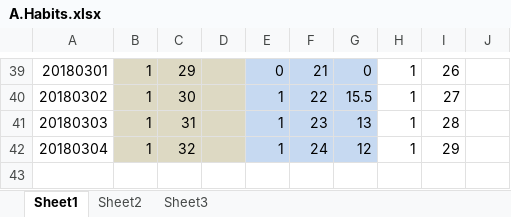
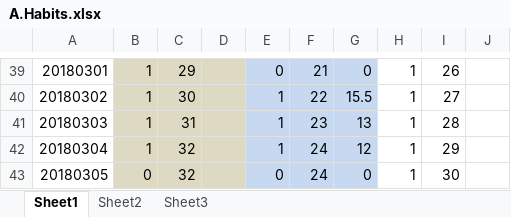
Before and after one commit to Jimmy419/Career, an Excel workbook: 做事 Doing/A.Habits.xlsx, sheet Sheet1, drawn as a sheet; only a part is shown, gaps mark what is left out; values as stored, in another font and other column widths than the file's, no borders; charts and pictures not drawn; the diff names each change by its address in the sheet, - before the commit and + after, or states it on an @@ line.

Commit message:
55

```diff
--- a/做事 Doing/A.Habits.xlsx (sheet Sheet1)
+++ b/做事 Doing/A.Habits.xlsx (sheet Sheet1)
+row 43: 20180305 | 0 | 32 |  | 0 | 24 | 0 | 1 | 30
```
Also changed, not shown: charts or pictures.
